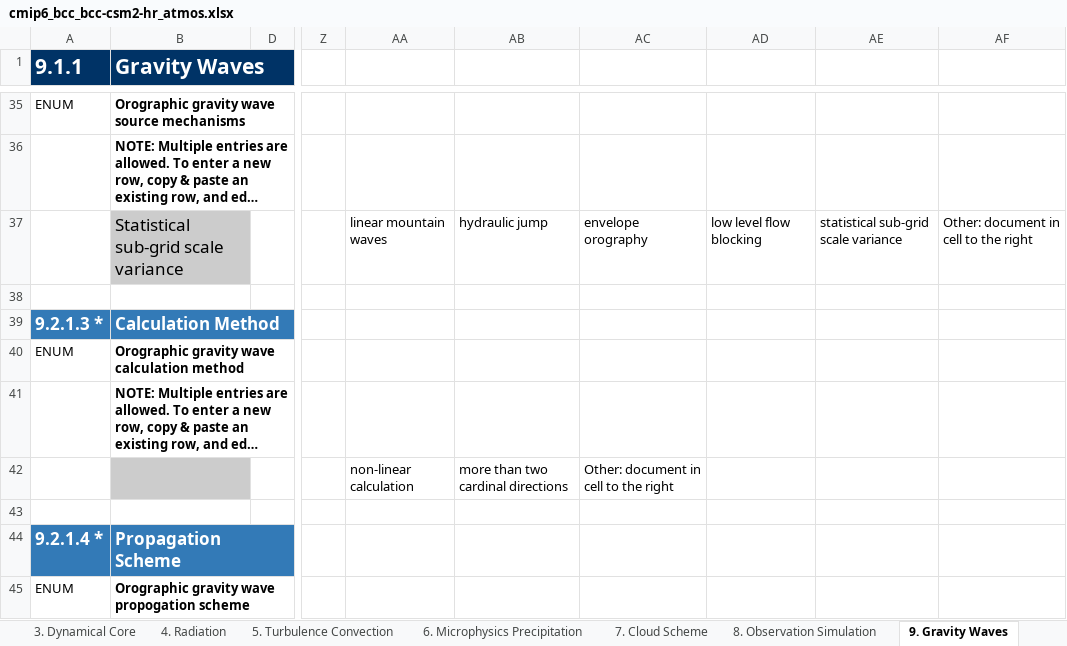
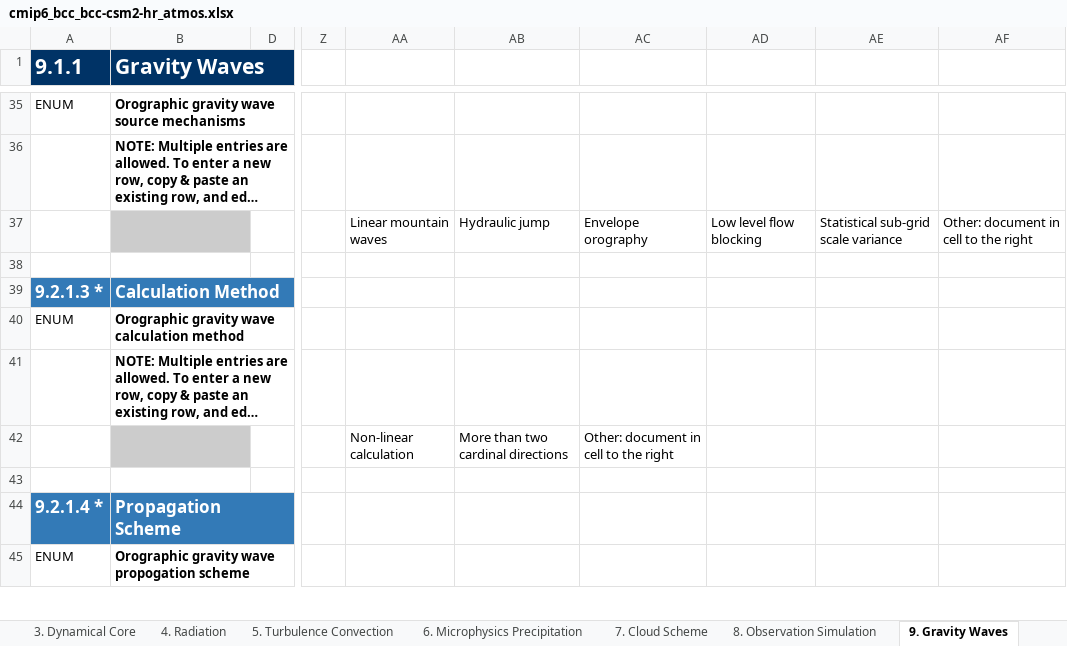
Before and after one commit to ES-DOC-INSTITUTIONAL/bcc, an Excel workbook: cmip6/models/bcc-csm2-hr/cmip6_bcc_bcc-csm2-hr_atmos.xlsx, sheet 9. Gravity Waves, drawn as a sheet; only a part is shown, gaps mark what is left out; long unchanged cells end in …; values as stored, in another font and other column widths than the file's, no borders; the diff covers the shown part only; the diff names each change by its address in the sheet, - before the commit and + after, or states it on an @@ line.

```diff
--- a/cmip6/models/bcc-csm2-hr/cmip6_bcc_bcc-csm2-hr_atmos.xlsx (sheet 9. Gravity Waves)
+++ b/cmip6/models/bcc-csm2-hr/cmip6_bcc_bcc-csm2-hr_atmos.xlsx (sheet 9. Gravity Waves)
-B37 (Gravity Waves): Statistical sub-grid scale variance
+B37 (Gravity Waves): (empty)
-AA37: linear mountain waves
+AA37: Linear mountain waves
-AB37: hydraulic jump
+AB37: Hydraulic jump
-AC37: envelope orography
+AC37: Envelope orography
-AD37: low level flow blocking
+AD37: Low level flow blocking
-AE37: statistical sub-grid scale variance
+AE37: Statistical sub-grid scale variance
-AA42: non-linear calculation
+AA42: Non-linear calculation
-AB42: more than two cardinal directions
+AB42: More than two cardinal directions
```
Also changed, not shown: 1 added row, 1 removed row and 24 edited cells elsewhere in this sheet, sheet 4. Radiation, sheet 3. Dynamical Core, sheet 5. Turbulence Convection, sheet 7. Cloud Scheme, sheet 1. Key Properties, sheet 6. Microphysics Precipitation, 3 more sheets, cmip6/models/bcc-csm2-hr/cmip6_bcc_bcc-csm2-hr_land.xlsx, cmip6/models/bcc-csm2-mr/cmip6_bcc_bcc-csm2-mr_atmos.xlsx, 13 other files.
